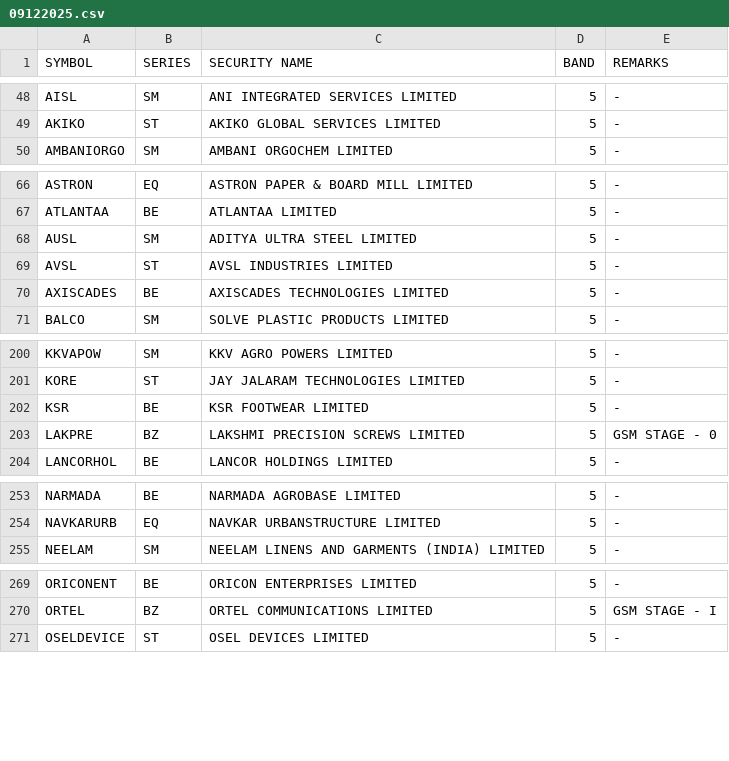
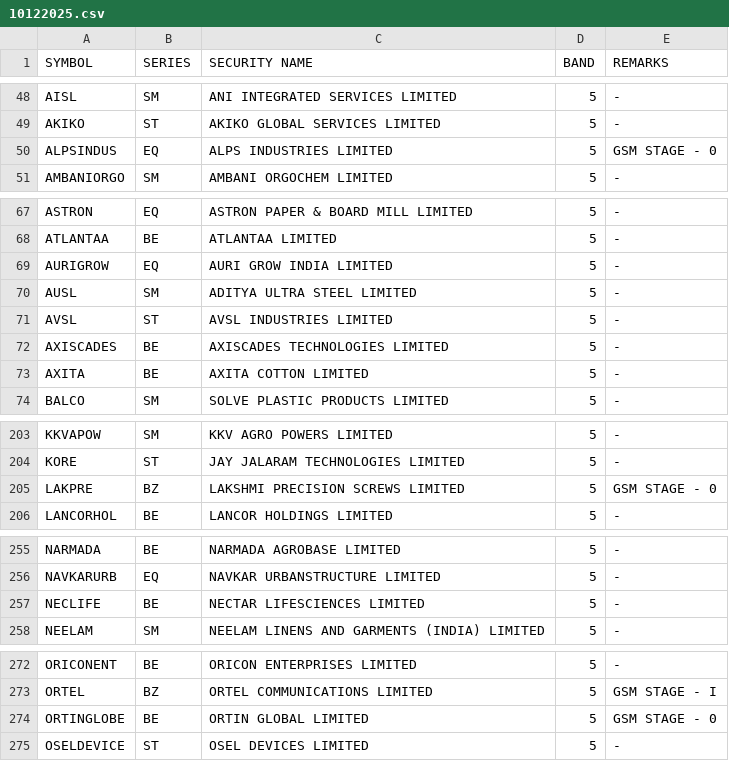
Before and after one commit to Anny26022/price_band, a CSV file: 10122025.csv (was 09122025.csv), drawn as a sheet; only a part is shown, gaps mark what is left out; the diff covers the shown part only.

```diff
--- a/09122025.csv
+++ b/10122025.csv
@@ -49,2 +49,3 @@ AISL,SM,ANI INTEGRATED SERVICES LIMITED,5,-
 AKIKO,ST,AKIKO GLOBAL SERVICES LIMITED,5,-
+ALPSINDUS,EQ,ALPS INDUSTRIES LIMITED,5,GSM STAGE - 0
 AMBANIORGO,SM,AMBANI ORGOCHEM LIMITED,5,-
@@ -67,2 +68,3 @@ ASTRON,EQ,ASTRON PAPER & BOARD MILL LIMITED,5,-
 ATLANTAA,BE,ATLANTAA LIMITED,5,-
+AURIGROW,EQ,AURI GROW INDIA LIMITED,5,-
 AUSL,SM,ADITYA ULTRA STEEL LIMITED,5,-
@@ -70,2 +72,3 @@ AVSL,ST,AVSL INDUSTRIES LIMITED,5,-
 AXISCADES,BE,AXISCADES TECHNOLOGIES LIMITED,5,-
+AXITA,BE,AXITA COTTON LIMITED,5,-
 BALCO,SM,SOLVE PLASTIC PRODUCTS LIMITED,5,-
@@ -201,3 +204,2 @@ KKVAPOW,SM,KKV AGRO POWERS LIMITED,5,-
 KORE,ST,JAY JALARAM TECHNOLOGIES LIMITED,5,-
-KSR,BE,KSR FOOTWEAR LIMITED,5,-
 LAKPRE,BZ,LAKSHMI PRECISION SCREWS LIMITED,5,GSM STAGE - 0
@@ -254,2 +256,3 @@ NARMADA,BE,NARMADA AGROBASE LIMITED,5,-
 NAVKARURB,EQ,NAVKAR URBANSTRUCTURE LIMITED,5,-
+NECLIFE,BE,NECTAR LIFESCIENCES LIMITED,5,-
 NEELAM,SM,NEELAM LINENS AND GARMENTS (INDIA) LIMITED,5,-
@@ -270,2 +273,3 @@ ORICONENT,BE,ORICON ENTERPRISES LIMITED,5,-
 ORTEL,BZ,ORTEL COMMUNICATIONS LIMITED,5,GSM STAGE - I
+ORTINGLOBE,BE,ORTIN GLOBAL LIMITED,5,GSM STAGE - 0
 OSELDEVICE,ST,OSEL DEVICES LIMITED,5,-
```
Also changed, not shown: 3 added rows, 6 removed rows and 1 edited cell elsewhere in this file.
